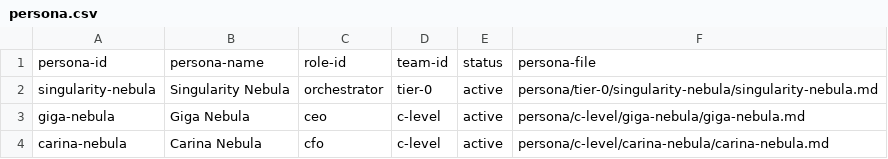
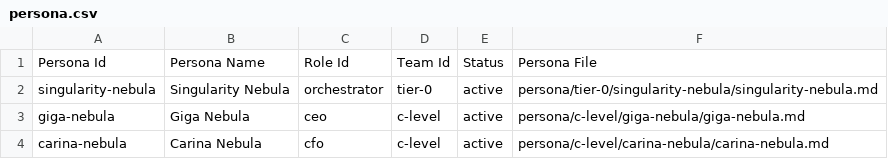
Before and after one commit to luminous-nebula/agentflow-nebula, a CSV file: database/persona/persona.csv, drawn as a sheet.

```diff
--- a/database/persona/persona.csv
+++ b/database/persona/persona.csv
@@ -1,2 +1,2 @@
-persona-id,persona-name,role-id,team-id,status,persona-file
+Persona Id,Persona Name,Role Id,Team Id,Status,Persona File
 singularity-nebula,Singularity Nebula,orchestrator,tier-0,active,persona/tier-0/singularity-nebula/singularity-nebula.md
```
Also changed, not shown: database/config/task-status.csv, database/persona/role.csv, 16 other files.
